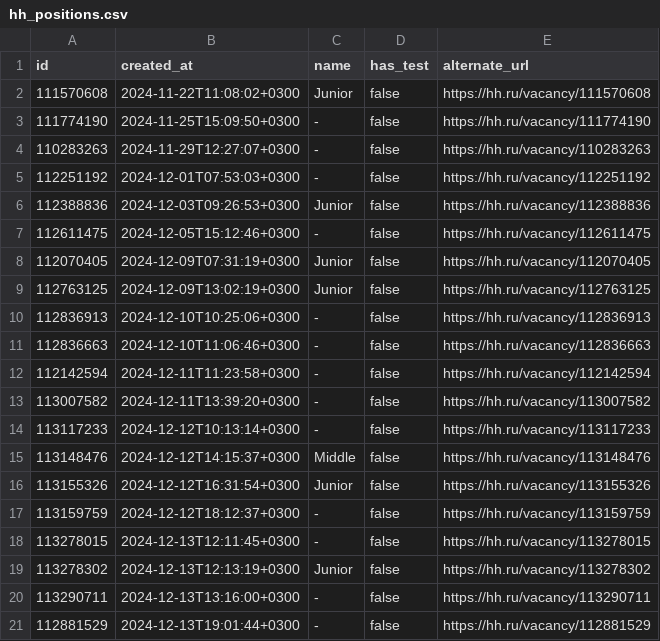
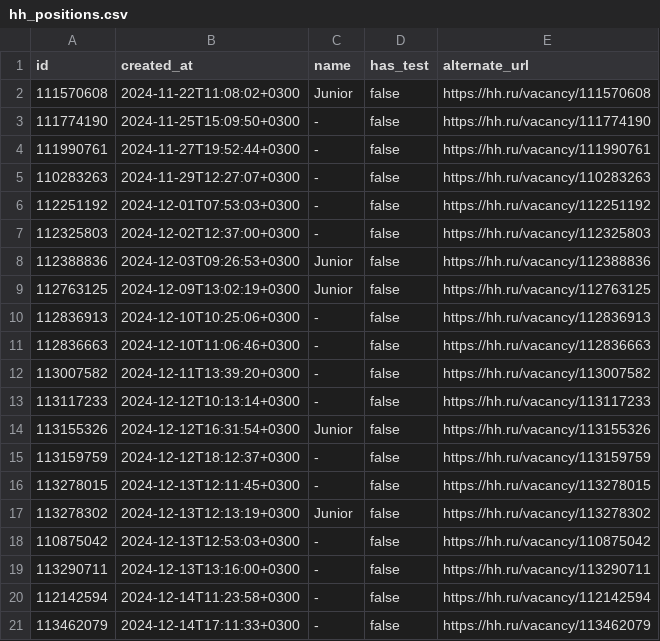
Before and after one commit to mksmvnv/ds-bootcamp, a CSV file: day00/ex05/hh_positions.csv, drawn as a sheet.

```diff
--- a/day00/ex05/hh_positions.csv
+++ b/day00/ex05/hh_positions.csv
@@ -3,7 +3,7 @@
 "111774190","2024-11-25T15:09:50+0300",-,false,"https://hh.ru/vacancy/111774190"
+"111990761","2024-11-27T19:52:44+0300",-,false,"https://hh.ru/vacancy/111990761"
 "110283263","2024-11-29T12:27:07+0300",-,false,"https://hh.ru/vacancy/110283263"
 "112251192","2024-12-01T07:53:03+0300",-,false,"https://hh.ru/vacancy/112251192"
+"112325803","2024-12-02T12:37:00+0300",-,false,"https://hh.ru/vacancy/112325803"
 "112388836","2024-12-03T09:26:53+0300",Junior,false,"https://hh.ru/vacancy/112388836"
-"112611475","2024-12-05T15:12:46+0300",-,false,"https://hh.ru/vacancy/112611475"
-"112070405","2024-12-09T07:31:19+0300",Junior,false,"https://hh.ru/vacancy/112070405"
 "112763125","2024-12-09T13:02:19+0300",Junior,false,"https://hh.ru/vacancy/112763125"
@@ -11,6 +11,4 @@
 "112836663","2024-12-10T11:06:46+0300",-,false,"https://hh.ru/vacancy/112836663"
-"112142594","2024-12-11T11:23:58+0300",-,false,"https://hh.ru/vacancy/112142594"
 "113007582","2024-12-11T13:39:20+0300",-,false,"https://hh.ru/vacancy/113007582"
 "113117233","2024-12-12T10:13:14+0300",-,false,"https://hh.ru/vacancy/113117233"
-"113148476","2024-12-12T14:15:37+0300",Middle,false,"https://hh.ru/vacancy/113148476"
 "113155326","2024-12-12T16:31:54+0300",Junior,false,"https://hh.ru/vacancy/113155326"
@@ -19,3 +17,5 @@
 "113278302","2024-12-13T12:13:19+0300",Junior,false,"https://hh.ru/vacancy/113278302"
+"110875042","2024-12-13T12:53:03+0300",-,false,"https://hh.ru/vacancy/110875042"
 "113290711","2024-12-13T13:16:00+0300",-,false,"https://hh.ru/vacancy/113290711"
-"112881529","2024-12-13T19:01:44+0300",-,false,"https://hh.ru/vacancy/112881529"
+"112142594","2024-12-14T11:23:58+0300",-,false,"https://hh.ru/vacancy/112142594"
+"113462079","2024-12-14T17:11:33+0300",-,false,"https://hh.ru/vacancy/113462079"
```
Also changed, not shown: day00/ex05/2024-12-12.csv, day00/ex05/2024-12-13.csv, 5 other files.
